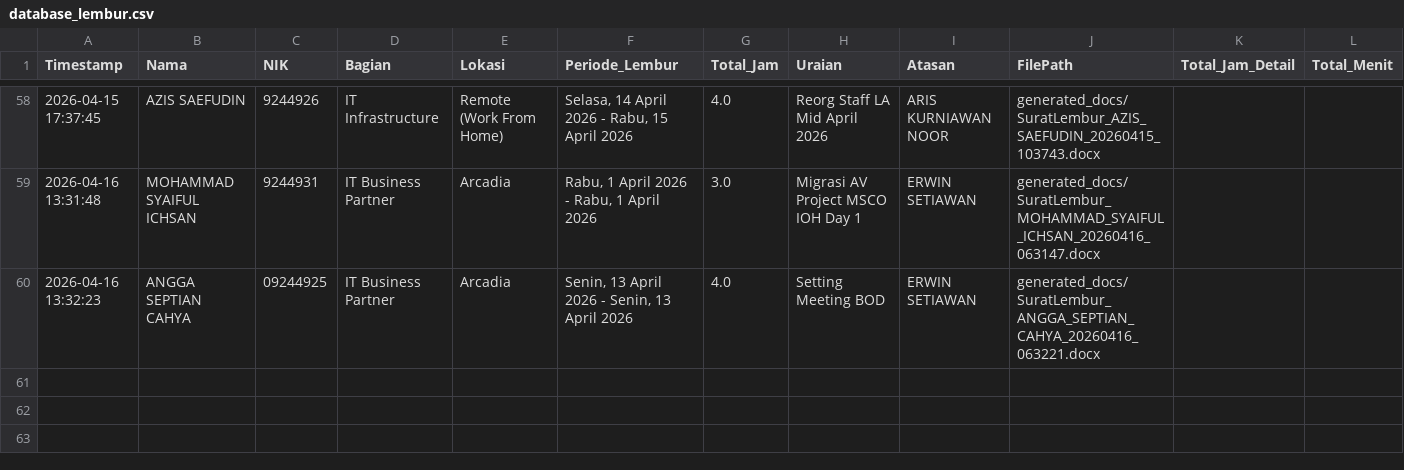
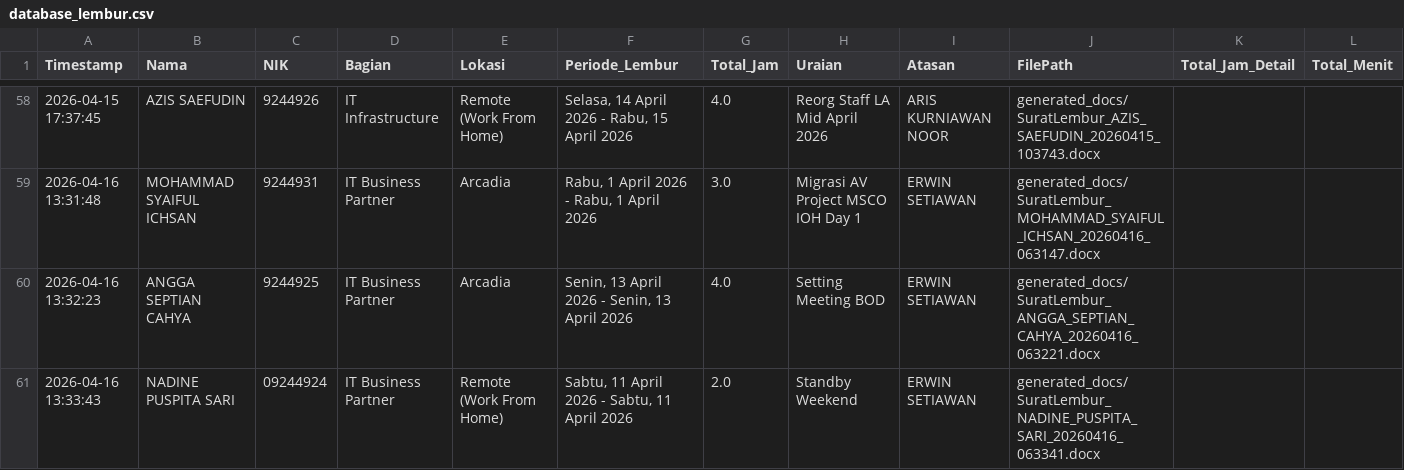
Before and after one commit to anggadevnet/formlemburlmd, a CSV file: database_lembur.csv, drawn as a sheet; only a part is shown, gaps mark what is left out.

Commit message:
Update DB: NADINE PUSPITA SARI

```diff
--- a/database_lembur.csv
+++ b/database_lembur.csv
@@ -59,2 +59,3 @@ Timestamp,Nama,NIK,Bagian,Lokasi,Periode_Lembur,Total_Jam,Uraian,Atasan,FilePath
 2026-04-16 13:31:48,MOHAMMAD SYAIFUL ICHSAN,9244931,IT Business Partner,Arcadia,"Rabu, 1 April 2026 - Rabu, 1 April 2026",3.0,Migrasi AV Project MSCO IOH Day 1,ERWIN SETIAWAN,generated_docs/SuratLembur_MOHAMMAD_SYAIFUL_ICHSAN_20260416_063147.docx,,
-2026-04-16 13:32:23,ANGGA SEPTIAN CAHYA,09244925,IT Business Partner,Arcadia,"Senin, 13 April 2026 - Senin, 13 April 2026",4.0,Setting Meeting BOD,ERWIN SETIAWAN,generated_docs/SuratLembur_ANGGA_SEPTIAN_CAHYA_20260416_063221.docx,,
+2026-04-16 13:32:23,ANGGA SEPTIAN CAHYA,9244925,IT Business Partner,Arcadia,"Senin, 13 April 2026 - Senin, 13 April 2026",4.0,Setting Meeting BOD,ERWIN SETIAWAN,generated_docs/SuratLembur_ANGGA_SEPTIAN_CAHYA_20260416_063221.docx,,
+2026-04-16 13:33:43,NADINE PUSPITA SARI,09244924,IT Business Partner,Remote (Work From Home),"Sabtu, 11 April 2026 - Sabtu, 11 April 2026",2.0,Standby Weekend,ERWIN SETIAWAN,generated_docs/SuratLembur_NADINE_PUSPITA_SARI_20260416_063341.docx,,
```
